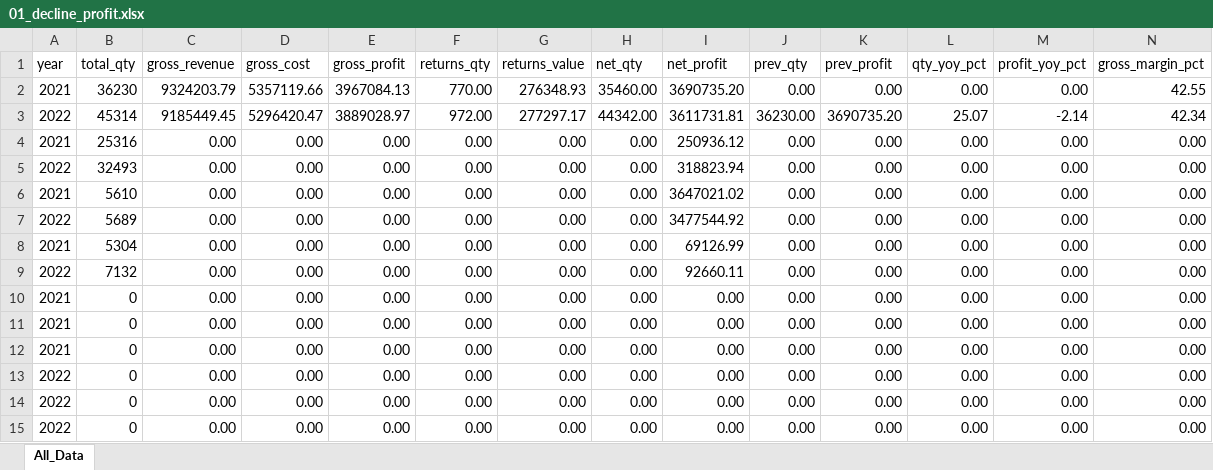
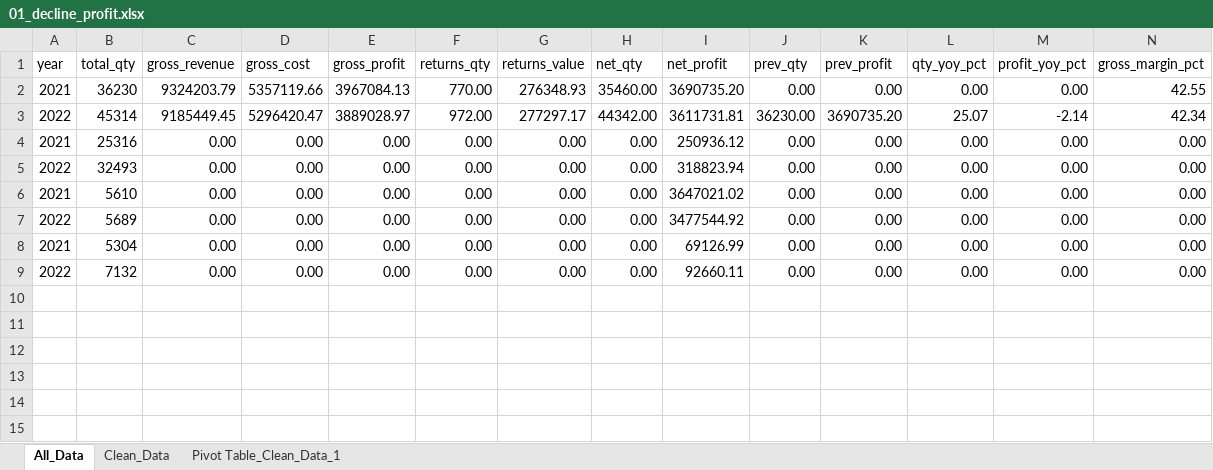
Before and after one commit to hidayah24/data-analyst-portfolio, an Excel workbook: Project-5-AdventureWorks-Sales-Performance-Analysis/excel/01_eda/01_decline_profit.xlsx, sheet All_Data, drawn as a sheet; only a part is shown; values as stored, in another font and other column widths than the file's, no borders; charts and pictures not drawn; rows hold the shown columns only; the diff names each change by its address in the sheet, - before the commit and + after, or states it on an @@ line.

Commit message:
Make pivotTalble and looking for confirmation

```diff
--- a/Project-5-AdventureWorks-Sales-Performance-Analysis/excel/01_eda/01_decline_profit.xlsx (sheet All_Data)
+++ b/Project-5-AdventureWorks-Sales-Performance-Analysis/excel/01_eda/01_decline_profit.xlsx (sheet All_Data)
+sheet tab: Clean_Data
+sheet tab: Pivot Table_Clean_Data_1
@@ row 10 hidden: 2021 | 0 | 0.00 | 0.00 | 0.00 | 0.00 | 0.00 | 0.00 | 0.00 | 0.00 | 0.00 | 0.00 | 0.00 | 0.00 @@
@@ row 11 hidden: 2021 | 0 | 0.00 | 0.00 | 0.00 | 0.00 | 0.00 | 0.00 | 0.00 | 0.00 | 0.00 | 0.00 | 0.00 | 0.00 @@
@@ row 12 hidden: 2021 | 0 | 0.00 | 0.00 | 0.00 | 0.00 | 0.00 | 0.00 | 0.00 | 0.00 | 0.00 | 0.00 | 0.00 | 0.00 @@
@@ row 13 hidden: 2022 | 0 | 0.00 | 0.00 | 0.00 | 0.00 | 0.00 | 0.00 | 0.00 | 0.00 | 0.00 | 0.00 | 0.00 | 0.00 @@
@@ row 14 hidden: 2022 | 0 | 0.00 | 0.00 | 0.00 | 0.00 | 0.00 | 0.00 | 0.00 | 0.00 | 0.00 | 0.00 | 0.00 | 0.00 @@
@@ row 15 hidden: 2022 | 0 | 0.00 | 0.00 | 0.00 | 0.00 | 0.00 | 0.00 | 0.00 | 0.00 | 0.00 | 0.00 | 0.00 | 0.00 @@
```
Also changed, not shown: charts or pictures.
